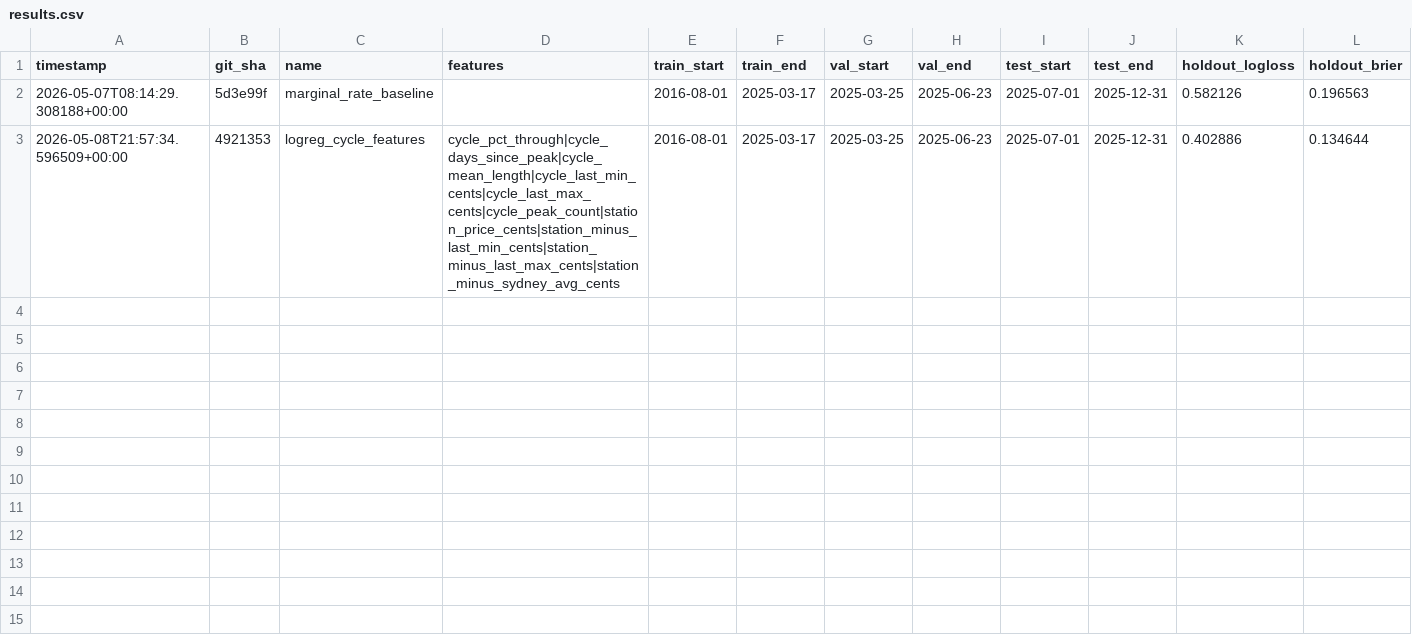
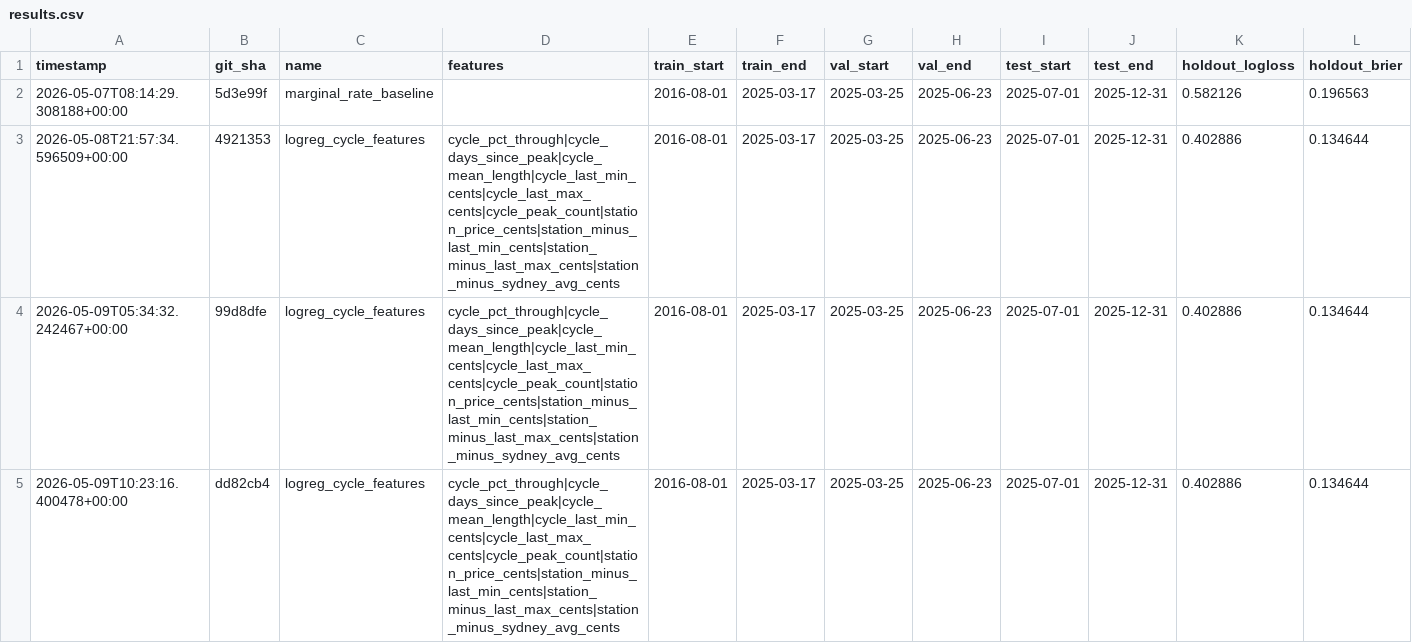
Before and after one commit to edwinsteele/fuel-price-signal, a CSV file: experiments/results.csv, drawn as a sheet; only a part is shown; rows hold the shown columns only; the diff names each change by its address in the sheet, - before the commit and + after, or states it on an @@ line.

```diff
--- a/experiments/results.csv
+++ b/experiments/results.csv
+row 4: 2026-05-09T05:34:32.242467+00:00 | 99d8dfe | logreg_cycle_features | cycle_pct_through|cycle_days_since_peak|cycle_mean_length|cycle_last_min_cents|cycle_last_max_cents|cycle_peak_count|station_price_cents|station_minus_last_min_cents|station_minus_last_max_cents|station_minus_sydney_avg_cents | 2016-08-01 | 2025-03-17 | 2025-03-25 | 2025-06-23 | 2025-07-01 | 2025-12-31 | 0.402886 | 0.134644
+row 5: 2026-05-09T10:23:16.400478+00:00 | dd82cb4 | logreg_cycle_features | cycle_pct_through|cycle_days_since_peak|cycle_mean_length|cycle_last_min_cents|cycle_last_max_cents|cycle_peak_count|station_price_cents|station_minus_last_min_cents|station_minus_last_max_cents|station_minus_sydney_avg_cents | 2016-08-01 | 2025-03-17 | 2025-03-25 | 2025-06-23 | 2025-07-01 | 2025-12-31 | 0.402886 | 0.134644
```
